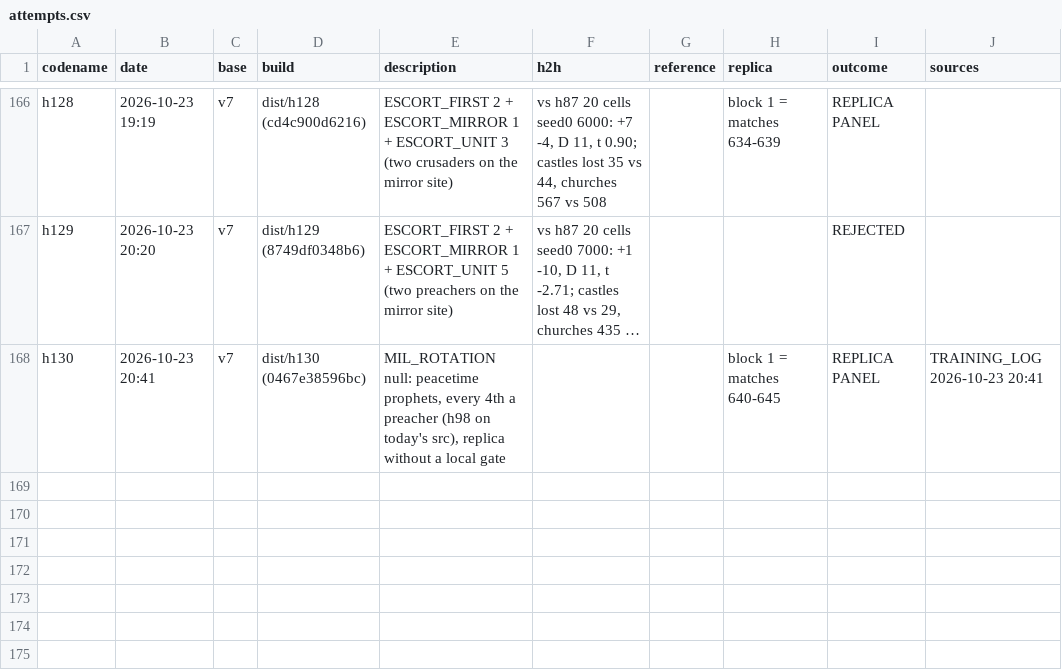
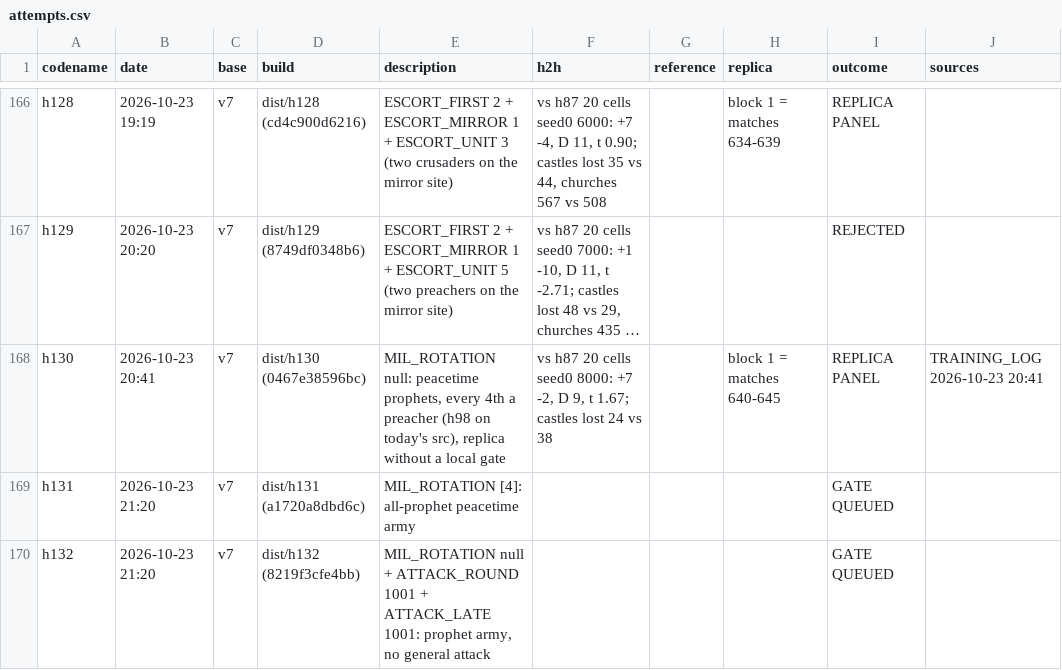
Before and after one commit to terryvanbelle/battlecode19-vibe, a CSV file: progress/attempts.csv, drawn as a sheet; only a part is shown, gaps mark what is left out; long unchanged cells end in …; the diff names each change by its address in the sheet, - before the commit and + after, or states it on an @@ line.

```diff
--- a/progress/attempts.csv
+++ b/progress/attempts.csv
-F168 (h2h): (empty)
+F168 (h2h): vs h87 20 cells seed0 8000: +7 -2, D 9, t 1.67; castles lost 24 vs 38
+row 169: h131 | 2026-10-23 21:20 | v7 | dist/h131 (a1720a8dbd6c) | MIL_ROTATION [4]: all-prophet peacetime army |  |  |  | GATE QUEUED
+row 170: h132 | 2026-10-23 21:20 | v7 | dist/h132 (8219f3cfe4bb) | MIL_ROTATION null + ATTACK_ROUND 1001 + ATTACK_LATE 1001: prophet army, no general attack |  |  |  | GATE QUEUED
```
Also changed, not shown: 3 other files.
